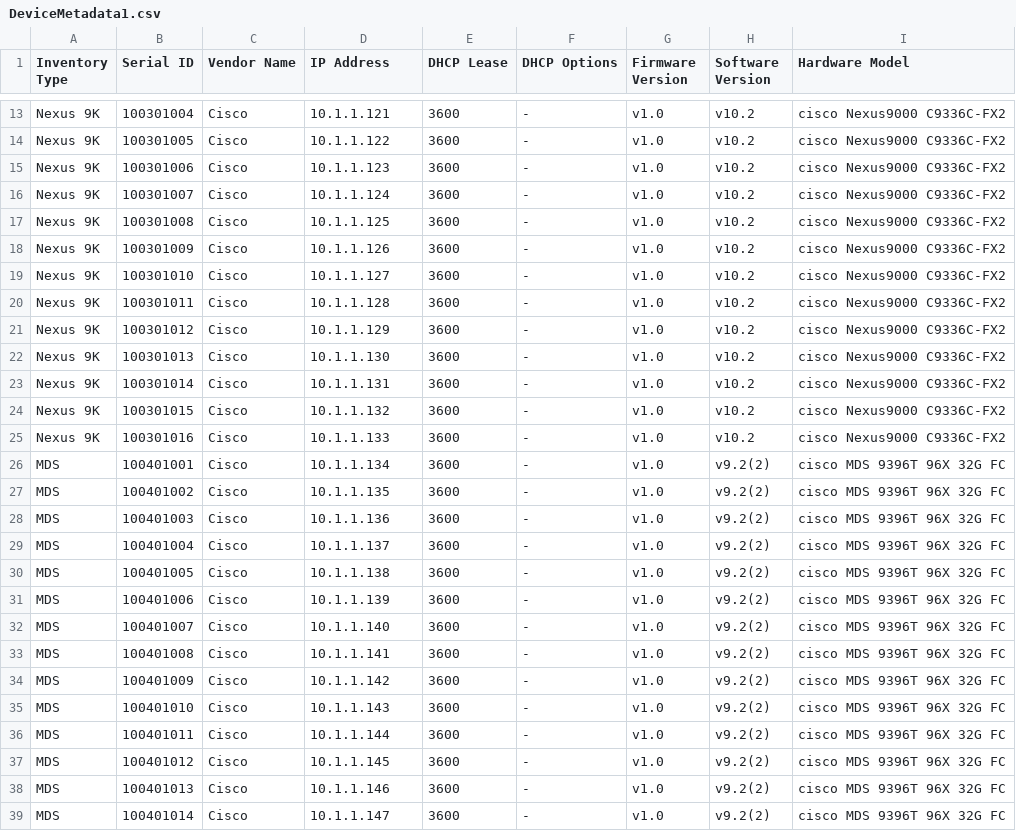
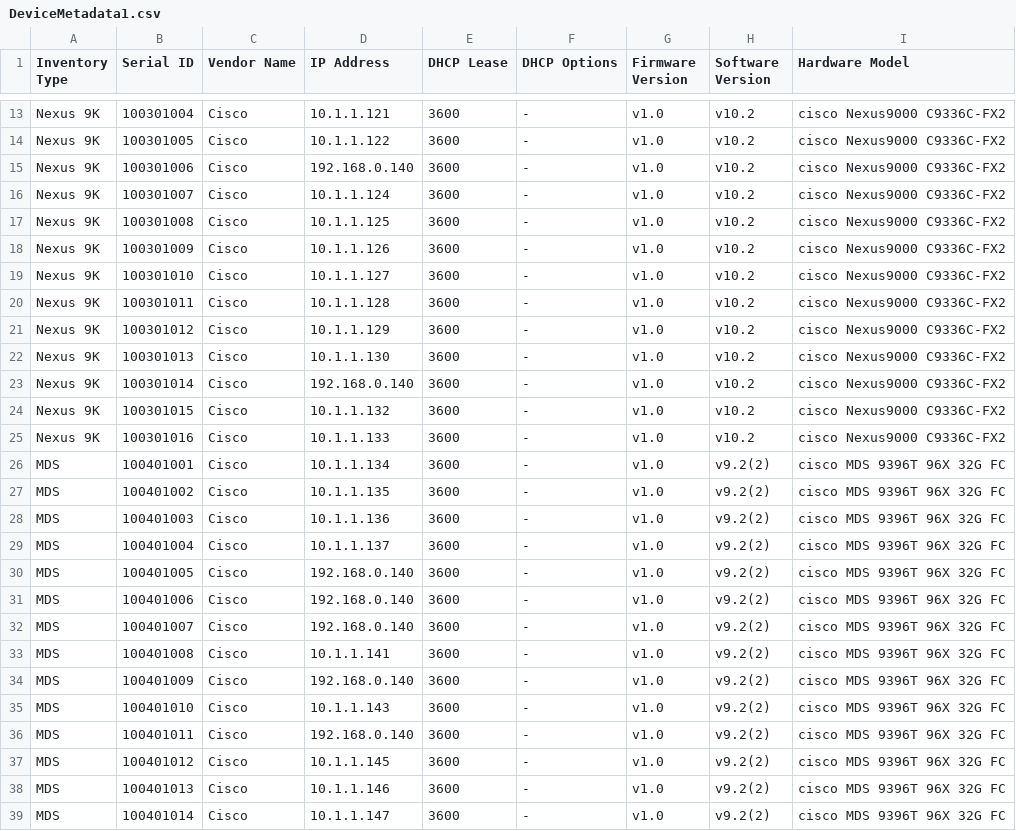
Before and after one commit to sushanthakumar/dis-code, a CSV file: pkg/discovery/connectors/simulator/DeviceMetadata1.csv, drawn as a sheet; only a part is shown, gaps mark what is left out.

```diff
--- a/pkg/discovery/connectors/simulator/DeviceMetadata1.csv
+++ b/pkg/discovery/connectors/simulator/DeviceMetadata1.csv
@@ -14,3 +14,3 @@ Nexus 9K,100301004,Cisco,10.1.1.121,3600,-,v1.0,v10.2,cisco Nexus9000 C9336C-FX2
 Nexus 9K,100301005,Cisco,10.1.1.122,3600,-,v1.0,v10.2,cisco Nexus9000 C9336C-FX2
-Nexus 9K,100301006,Cisco,10.1.1.123,3600,-,v1.0,v10.2,cisco Nexus9000 C9336C-FX2
+Nexus 9K,100301006,Cisco,192.168.0.140,3600,-,v1.0,v10.2,cisco Nexus9000 C9336C-FX2
 Nexus 9K,100301007,Cisco,10.1.1.124,3600,-,v1.0,v10.2,cisco Nexus9000 C9336C-FX2
@@ -22,3 +22,3 @@ Nexus 9K,100301012,Cisco,10.1.1.129,3600,-,v1.0,v10.2,cisco Nexus9000 C9336C-FX2
 Nexus 9K,100301013,Cisco,10.1.1.130,3600,-,v1.0,v10.2,cisco Nexus9000 C9336C-FX2
-Nexus 9K,100301014,Cisco,10.1.1.131,3600,-,v1.0,v10.2,cisco Nexus9000 C9336C-FX2
+Nexus 9K,100301014,Cisco,192.168.0.140,3600,-,v1.0,v10.2,cisco Nexus9000 C9336C-FX2
 Nexus 9K,100301015,Cisco,10.1.1.132,3600,-,v1.0,v10.2,cisco Nexus9000 C9336C-FX2
@@ -29,9 +29,9 @@ MDS,100401003,Cisco,10.1.1.136,3600,-,v1.0,v9.2(2),cisco MDS 9396T 96X 32G FC
 MDS,100401004,Cisco,10.1.1.137,3600,-,v1.0,v9.2(2),cisco MDS 9396T 96X 32G FC
-MDS,100401005,Cisco,10.1.1.138,3600,-,v1.0,v9.2(2),cisco MDS 9396T 96X 32G FC
-MDS,100401006,Cisco,10.1.1.139,3600,-,v1.0,v9.2(2),cisco MDS 9396T 96X 32G FC
-MDS,100401007,Cisco,10.1.1.140,3600,-,v1.0,v9.2(2),cisco MDS 9396T 96X 32G FC
+MDS,100401005,Cisco,192.168.0.140,3600,-,v1.0,v9.2(2),cisco MDS 9396T 96X 32G FC
+MDS,100401006,Cisco,192.168.0.140,3600,-,v1.0,v9.2(2),cisco MDS 9396T 96X 32G FC
+MDS,100401007,Cisco,192.168.0.140,3600,-,v1.0,v9.2(2),cisco MDS 9396T 96X 32G FC
 MDS,100401008,Cisco,10.1.1.141,3600,-,v1.0,v9.2(2),cisco MDS 9396T 96X 32G FC
-MDS,100401009,Cisco,10.1.1.142,3600,-,v1.0,v9.2(2),cisco MDS 9396T 96X 32G FC
+MDS,100401009,Cisco,192.168.0.140,3600,-,v1.0,v9.2(2),cisco MDS 9396T 96X 32G FC
 MDS,100401010,Cisco,10.1.1.143,3600,-,v1.0,v9.2(2),cisco MDS 9396T 96X 32G FC
-MDS,100401011,Cisco,10.1.1.144,3600,-,v1.0,v9.2(2),cisco MDS 9396T 96X 32G FC
+MDS,100401011,Cisco,192.168.0.140,3600,-,v1.0,v9.2(2),cisco MDS 9396T 96X 32G FC
 MDS,100401012,Cisco,10.1.1.145,3600,-,v1.0,v9.2(2),cisco MDS 9396T 96X 32G FC
```
Also changed, not shown: 13 other files.
